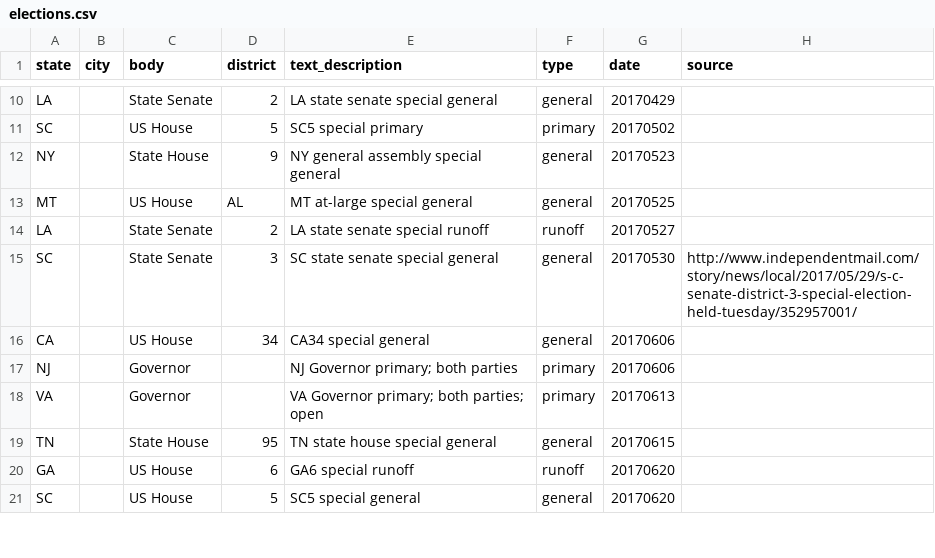
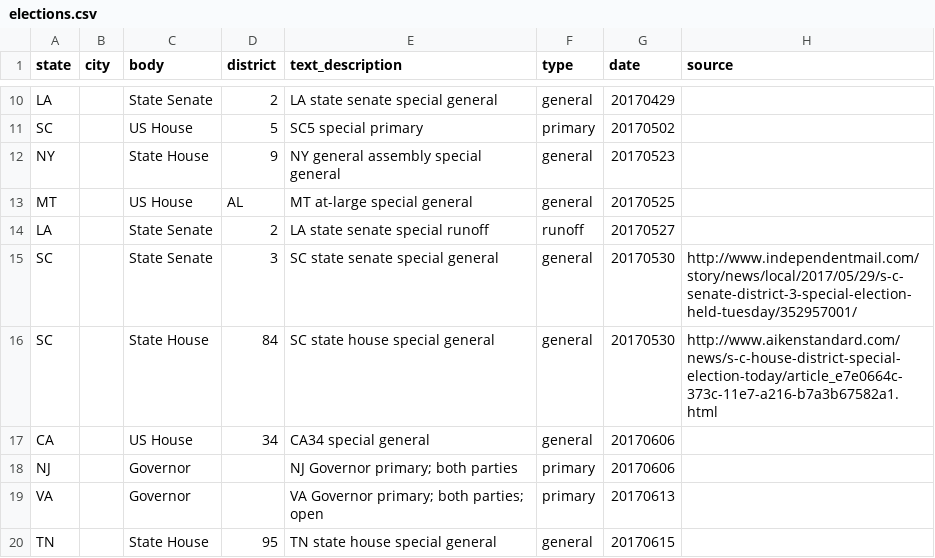
Before and after one commit to rshorey/upcoming-elections, a CSV file: elections.csv, drawn as a sheet; only a part is shown, gaps mark what is left out; the shorter side is filled out with more unchanged rows.

Commit message:
sc state house 84

```diff
--- a/elections.csv
+++ b/elections.csv
@@ -15,2 +15,3 @@ LA,,State Senate,2,LA state senate special runoff,runoff,20170527,
 SC,,State Senate,3,SC state senate special general,general,20170530,http://www.independentmail.com/story/news/local/2017/05/29/s-c-senate-district-3-special-election-held-tuesday/352957001/
+SC,,State House,84,SC state house special general,general,20170530,http://www.aikenstandard.com/news/s-c-house-district-special-election-today/article_e7e0664c-373c-11e7-a216-b7a3b67582a1.html
 CA,,US House,34,CA34 special general,general,20170606,
```
